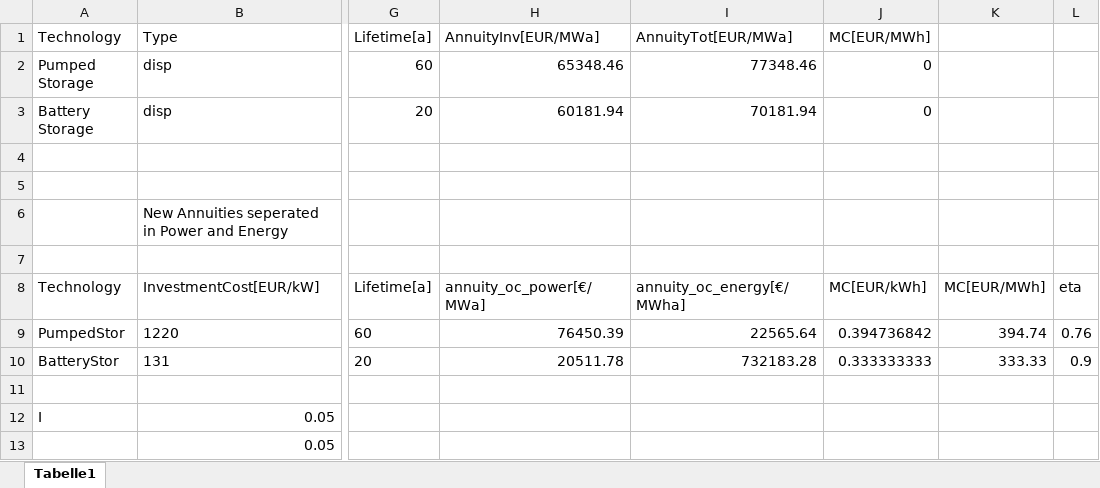
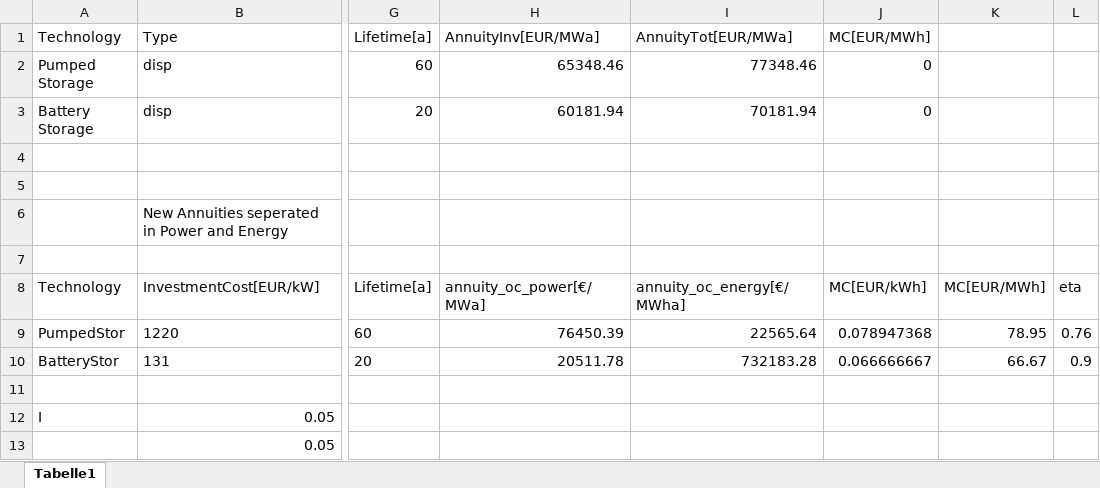
Before and after one commit to gunthecl/EnergyEconomics, an Excel workbook: SeminarPaper/Model/input_data/storages.xlsx, sheet Tabelle1, drawn as a sheet; only a part is shown, gaps mark what is left out; values as stored, in another font and other column widths than the file's, no borders; the diff names each change by its address in the sheet, - before the commit and + after, or states it on an @@ line.

Commit message:
chnage storages MC

```diff
--- a/SeminarPaper/Model/input_data/storages.xlsx (sheet Tabelle1)
+++ b/SeminarPaper/Model/input_data/storages.xlsx (sheet Tabelle1)
-J9 (MC[EUR/MWh]): 0.394736842
+J9 (MC[EUR/MWh]): 0.078947368
-K9: 394.74
+K9: 78.95
-J10 (MC[EUR/MWh]): 0.333333333
+J10 (MC[EUR/MWh]): 0.066666667
-K10: 333.33
+K10: 66.67
```
Also changed, not shown: SeminarPaper/Model/input_data/ntc.xlsx, 3 other files.
